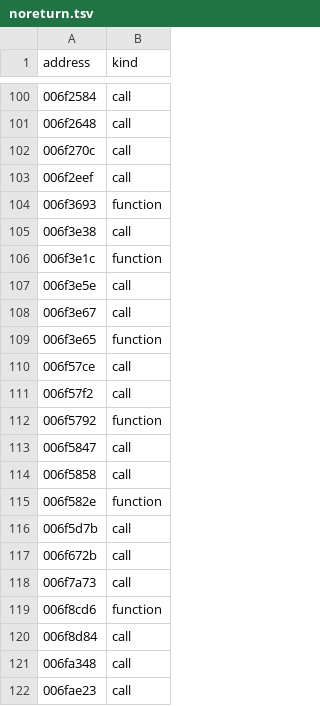
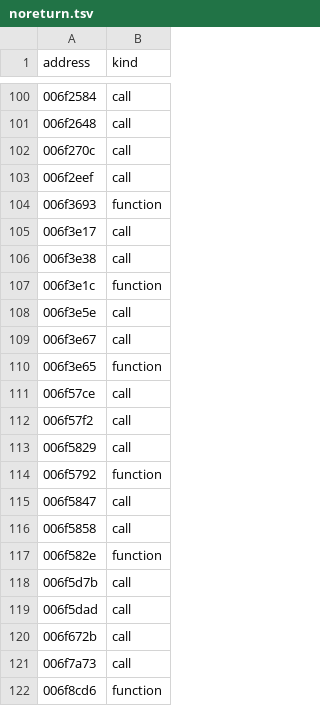
Before and after one commit to wraitii/recomp-kit, a TSV file: games/ghost-recon/metadata/noreturn.tsv, drawn as a sheet; only a part is shown, gaps mark what is left out; the shorter side is filled out with more unchanged rows.

Commit message:
Repack the Ghost Recon code map and declare COM call effects
Re-exported boundaries add entries and three noreturn functions. Each COM call
site observed reaching a single d3d8, DSOUND or DINPUT8 method whose vtable
slot matches the call displacement is declared ABI-preserving and x87
preserving, except IDirect3D8::CreateDevice, which resets PC/RC. The
_callnewh handler call never runs because _pnhHeap stays null.

```diff
--- a/games/ghost-recon/metadata/noreturn.tsv
+++ b/games/ghost-recon/metadata/noreturn.tsv
@@ -104,2 +104,3 @@ address	kind
 006f3693	function
+006f3e17	call
 006f3e38	call
@@ -111,2 +112,3 @@ address	kind
 006f57f2	call
+006f5829	call
 006f5792	function
@@ -116,2 +118,3 @@ address	kind
 006f5d7b	call
+006f5dad	call
 006f672b	call
```
Also changed, not shown: games/ghost-recon/metadata/entries.tsv, games/ghost-recon/metadata/spans.tsv, 2 other files.
